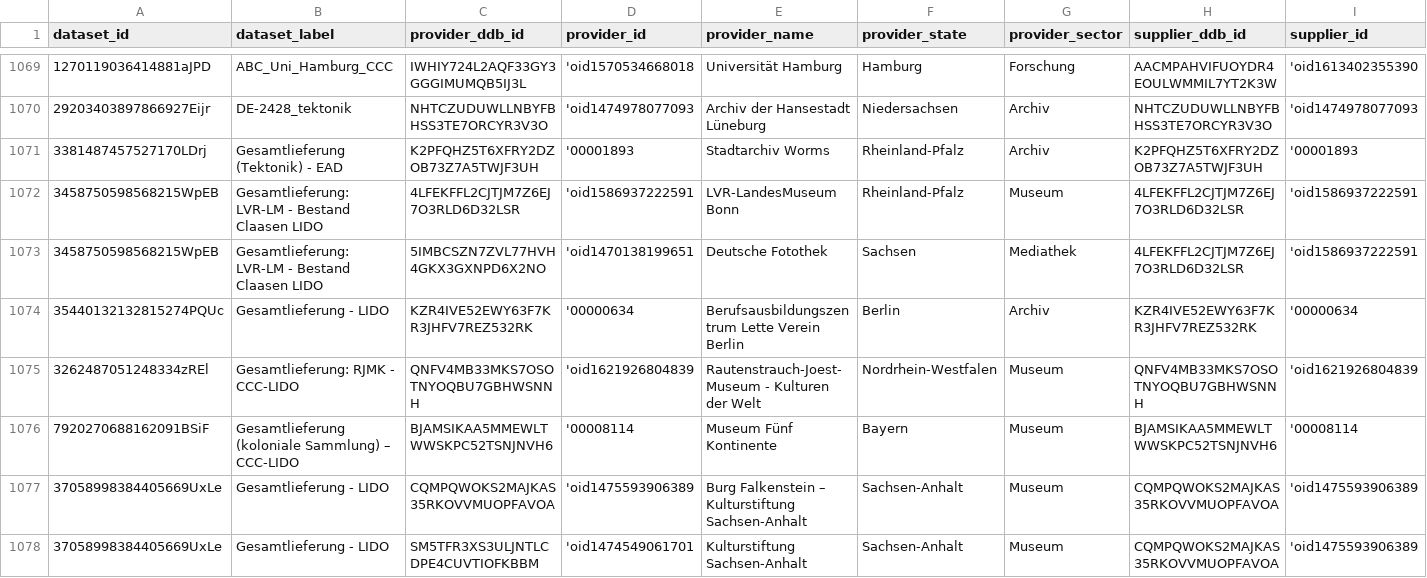
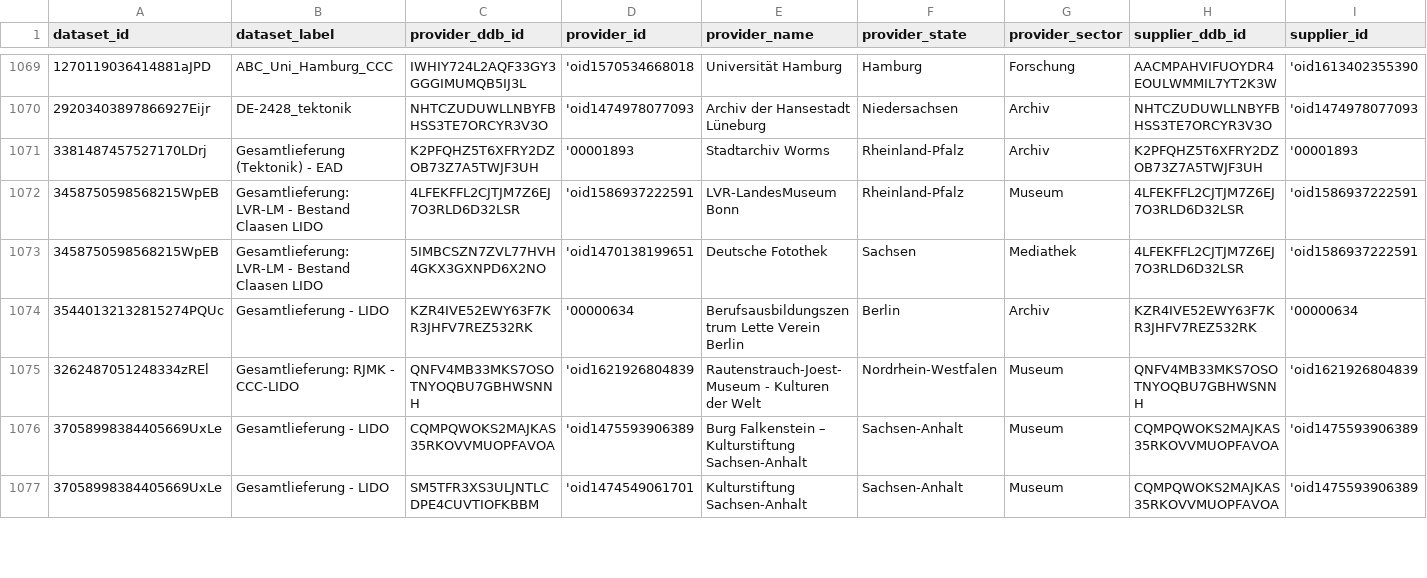
Before and after one commit to Deutsche-Digitale-Bibliothek/ddblabs-ddbtools-statistic, a CSV file: ddb-dataset-provider.csv, drawn as a sheet; only a part is shown, gaps mark what is left out; removed rows and columns are numbered as before the commit, all else as after; rows hold the shown columns only; the diff covers the shown part only; the diff names each change by its address in the sheet, - before the commit and + after, or states it on an @@ line.

Commit message:
Aktualisierung von ddb-dataset-provider.csv am 2022-07-24.

```diff
--- a/ddb-dataset-provider.csv
+++ b/ddb-dataset-provider.csv
-row 1076: 7920270688162091BSiF | Gesamtlieferung (koloniale Sammlung) – CCC-LIDO | BJAMSIKAA5MMEWLTWWSKPC52TSNJNVH6 | '00008114 | Museum Fünf Kontinente | Bayern | Museum | BJAMSIKAA5MMEWLTWWSKPC52TSNJNVH6 | '00008114
```
Also changed, not shown: 6 added rows and 1 removed row elsewhere in this file.
